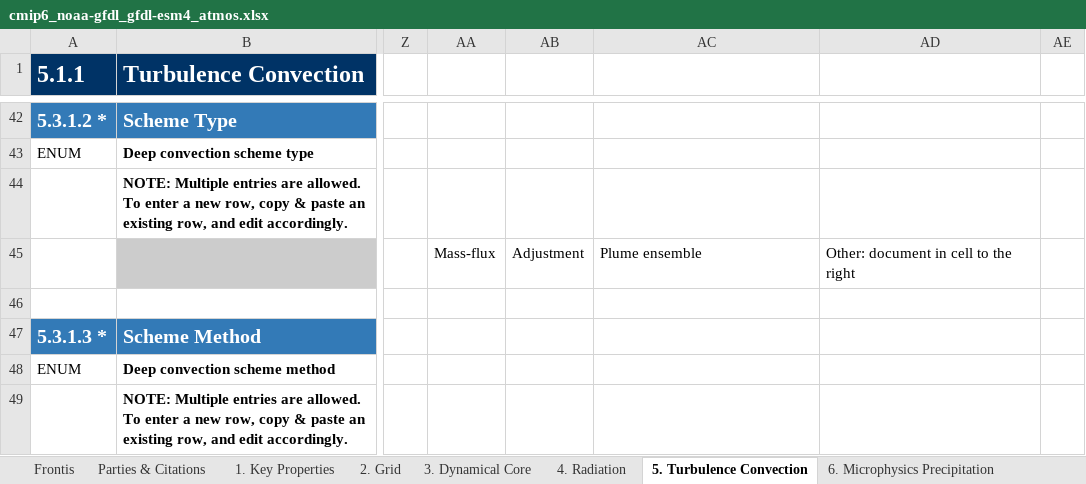
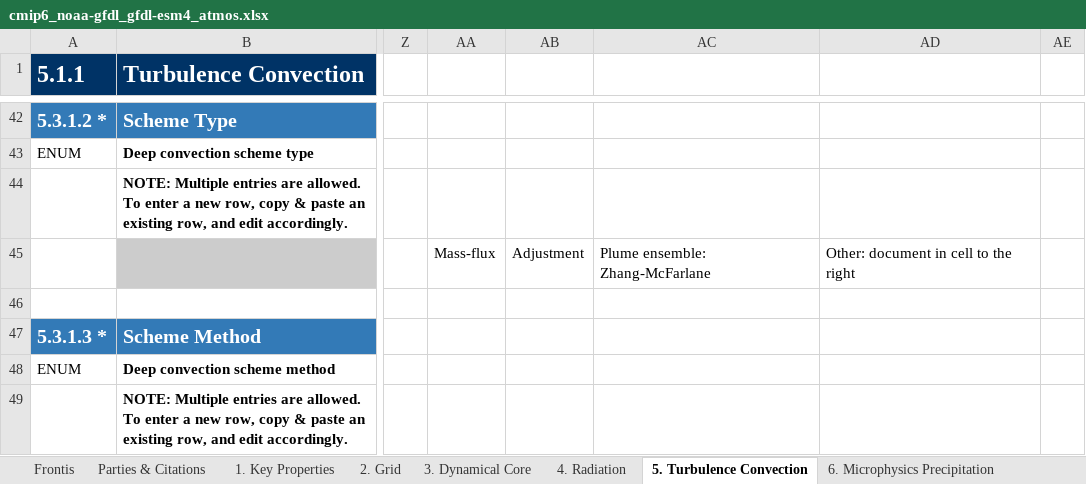
Before and after one commit to ES-DOC-INSTITUTIONAL/noaa-gfdl, an Excel workbook: cmip6/models/gfdl-esm4/cmip6_noaa-gfdl_gfdl-esm4_atmos.xlsx, sheet 5. Turbulence Convection, drawn as a sheet; only a part is shown, gaps mark what is left out; values as stored, in another font and other column widths than the file's, no borders; the diff covers the shown part only; the diff names each change by its address in the sheet, - before the commit and + after, or states it on an @@ line.

```diff
--- a/cmip6/models/gfdl-esm4/cmip6_noaa-gfdl_gfdl-esm4_atmos.xlsx (sheet 5. Turbulence Convection)
+++ b/cmip6/models/gfdl-esm4/cmip6_noaa-gfdl_gfdl-esm4_atmos.xlsx (sheet 5. Turbulence Convection)
-AC45: Plume ensemble
+AC45: Plume ensemble: Zhang-McFarlane
```
Also changed, not shown: 1 added row, 1 removed row and 4 edited cells elsewhere in this sheet, sheet 4. Radiation, sheet 10. Natural Forcing, sheet 1. Key Properties, sheet 2. Grid, sheet 7. Cloud Scheme, sheet 9. Gravity Waves, cmip6/models/gfdl-am4/cmip6_noaa-gfdl_gfdl-am4_atmos.xlsx, cmip6/models/gfdl-cm4/cmip6_noaa-gfdl_gfdl-cm4_atmos.xlsx, 42 other files.
